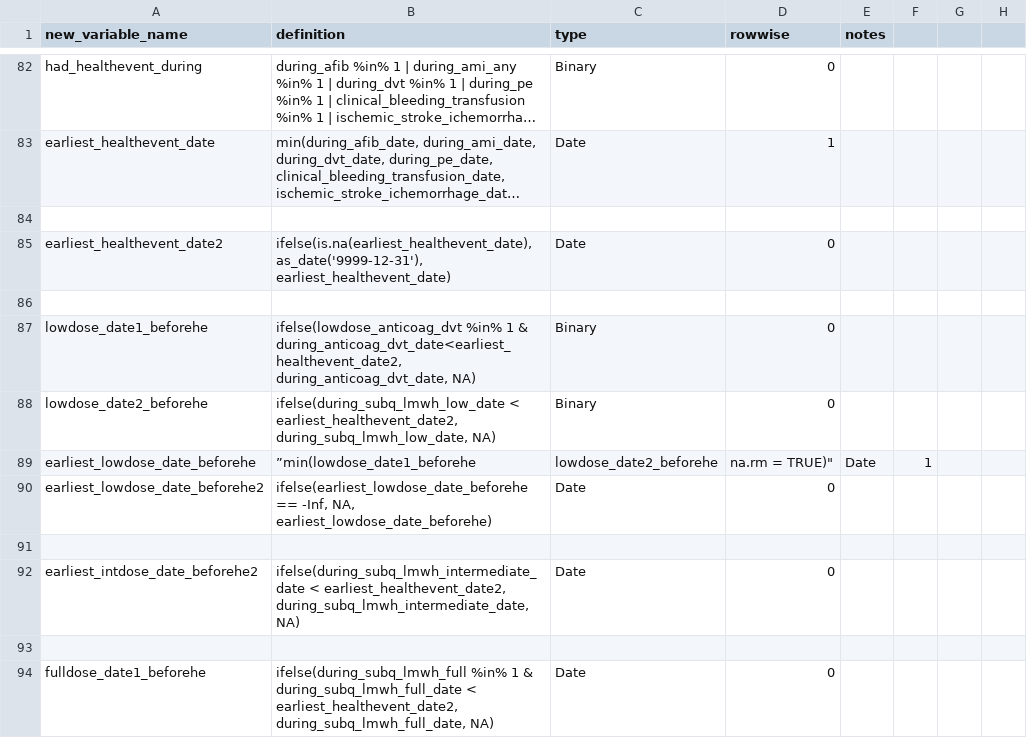
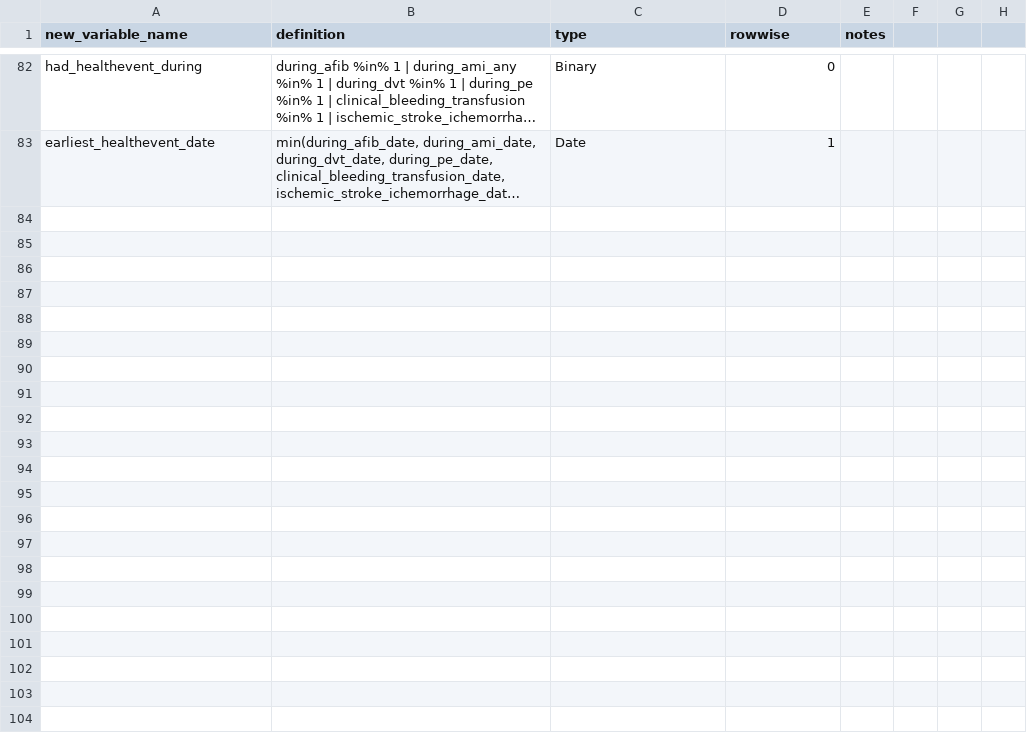
Before and after one commit to rsoren/aha_covid_dataprep_specs, a CSV file: 02_create_new_variables.csv, drawn as a sheet; only a part is shown, gaps mark what is left out; long unchanged cells end in …; the diff covers the shown part only; the diff names each change by its address in the sheet, - before the commit and + after, or states it on an @@ line.

Commit message:
Update 02_create_new_variables.csv

```diff
--- a/02_create_new_variables.csv
+++ b/02_create_new_variables.csv
-row 84: (empty)
-row 85: earliest_healthevent_date2 | ifelse(is.na(earliest_healthevent_date), as_date('9999-12-31'), earliest_healthevent_date) | Date | 0
-row 86: (empty)
-row 87: lowdose_date1_beforehe | ifelse(lowdose_anticoag_dvt %in% 1 & during_anticoag_dvt_date<earliest_healthevent_date2, during_anticoag_dvt_date, NA) | Binary | 0
-row 88: lowdose_date2_beforehe | ifelse(during_subq_lmwh_low_date < earliest_healthevent_date2, during_subq_lmwh_low_date, NA) | Binary | 0
-row 89: earliest_lowdose_date_beforehe | ”min(lowdose_date1_beforehe | lowdose_date2_beforehe | na.rm = TRUE)" | Date | 1
-row 90: earliest_lowdose_date_beforehe2 | ifelse(earliest_lowdose_date_beforehe == -Inf, NA, earliest_lowdose_date_beforehe) | Date | 0
-row 91: (empty)
-row 92: earliest_intdose_date_beforehe2 | ifelse(during_subq_lmwh_intermediate_date < earliest_healthevent_date2, during_subq_lmwh_intermediate_date, NA) | Date | 0
-row 93: (empty)
-row 94: fulldose_date1_beforehe | ifelse(during_subq_lmwh_full %in% 1 & during_subq_lmwh_full_date < earliest_healthevent_date2, during_subq_lmwh_full_date, NA) | Date | 0
```
Also changed, not shown: 10 removed rows elsewhere in this file.
